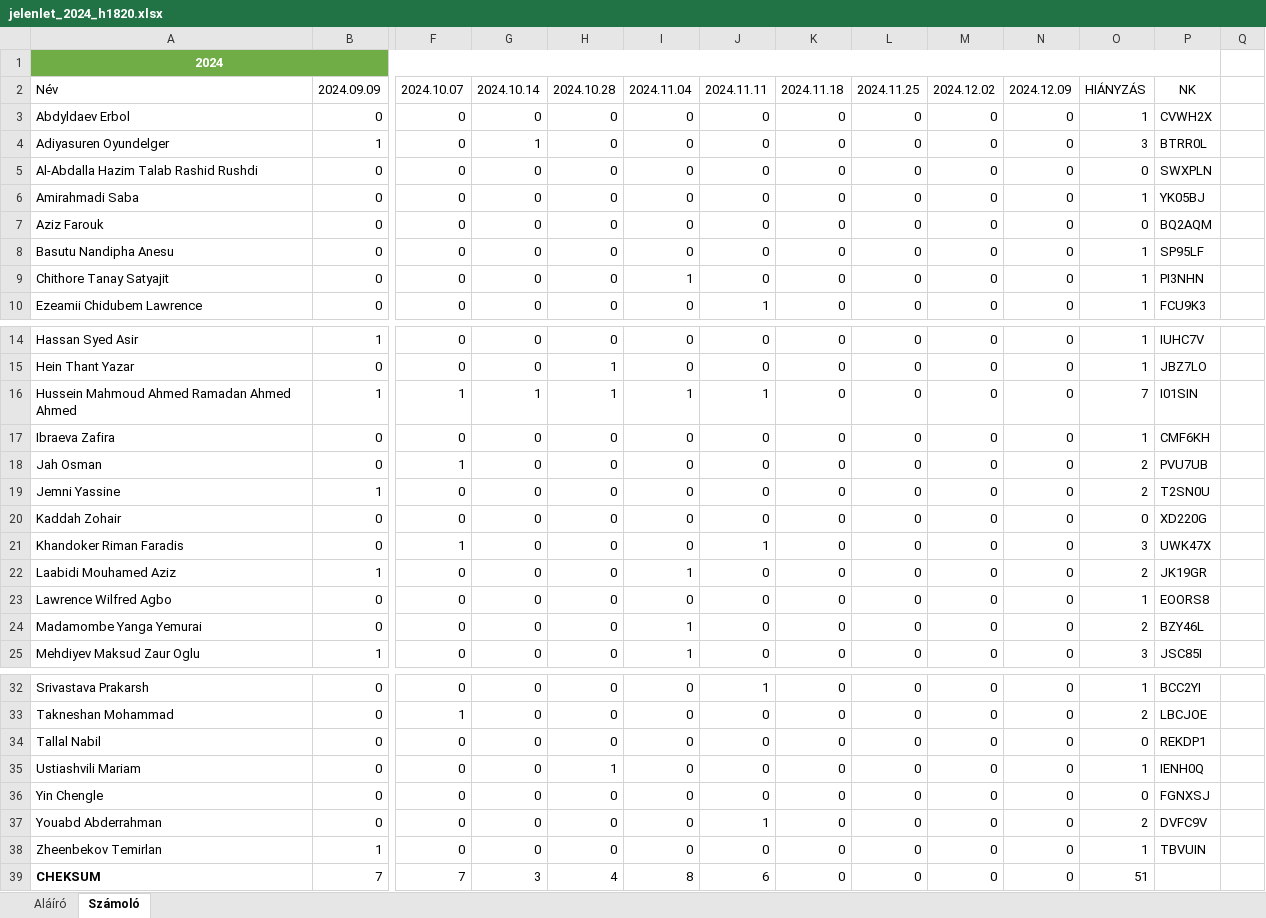
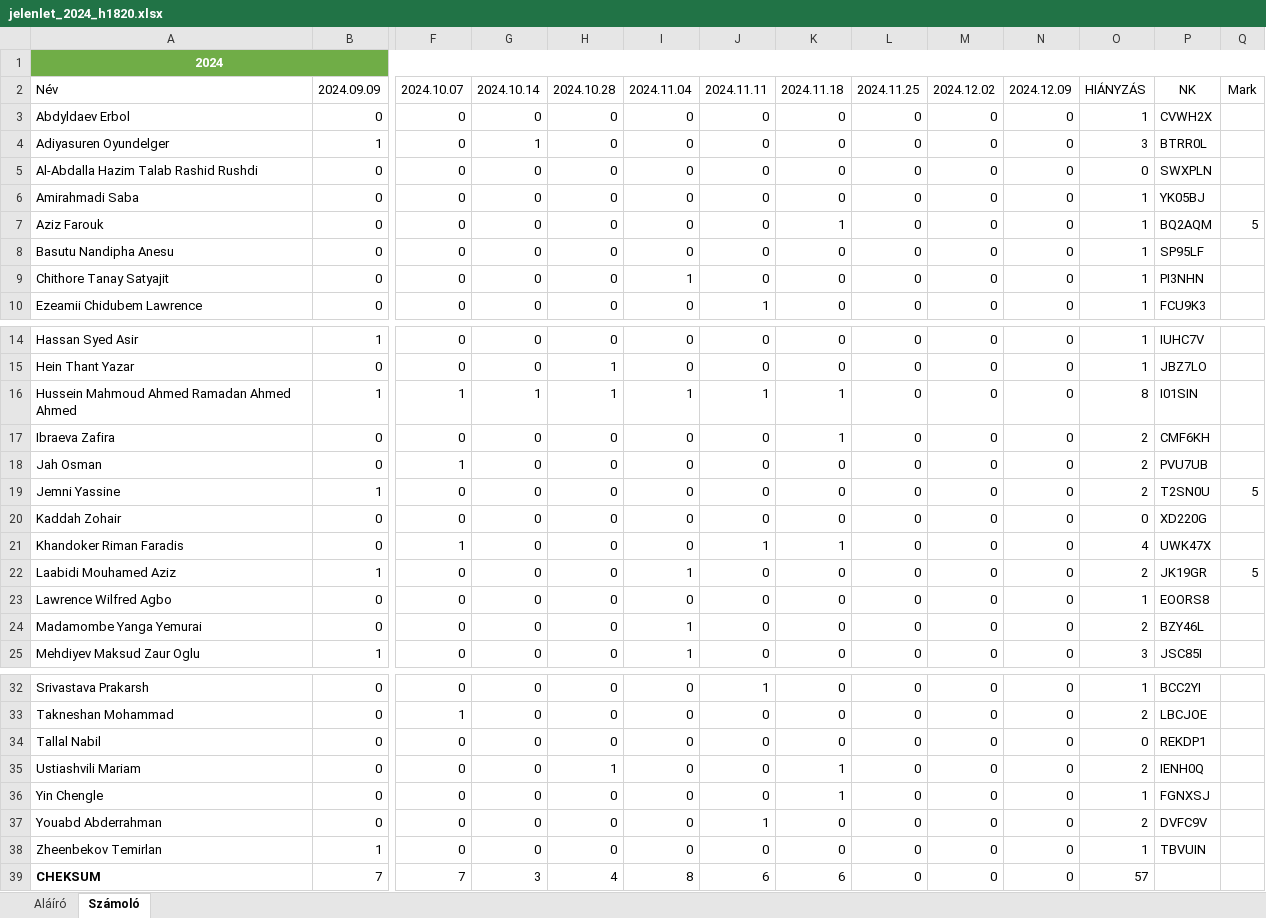
Before and after one commit to robertlakatos/me, an Excel workbook: materials/NLP-I/jelenlet/jelenlet_2024_h1820.xlsx, sheet Számoló, drawn as a sheet; only a part is shown, gaps mark what is left out; values as stored, in another font and other column widths than the file's, no borders; table styles not drawn; the diff names each change by its address in the sheet, - before the commit and + after, or states it on an @@ line.

```diff
--- a/materials/NLP-I/jelenlet/jelenlet_2024_h1820.xlsx (sheet Számoló)
+++ b/materials/NLP-I/jelenlet/jelenlet_2024_h1820.xlsx (sheet Számoló)
-A1:P1 merged
+A1:Q1 merged
-Q1 fill: none
+Q1 fill: #70AD47
-Q2: (empty)
+Q2: Mark
-K7: 0
+K7: 1
-O7: 0
+O7: 1
-Q7: (empty)
+Q7: 5
-K16:K17: 0
+K16:K17: 1
-O16: 7
+O16: 8
-O17: 1
+O17: 2
-Q19: (empty)
+Q19: 5
-K21: 0
+K21: 1
-O21: 3
+O21: 4
-Q22: (empty)
+Q22: 5
-K35:K36: 0
+K35:K36: 1
-O35: 1
+O35: 2
-O36: 0
+O36: 1
-K39: 0
+K39: 6
-O39: 51
+O39: 57
```
Also changed, not shown: sheet Aláíró, materials/AIPD/jelenlet/jelenlet_2024.xlsx, materials/NLP-I/jelenlet/jelenlet_2024_cs1416.xlsx, 4 other files.
